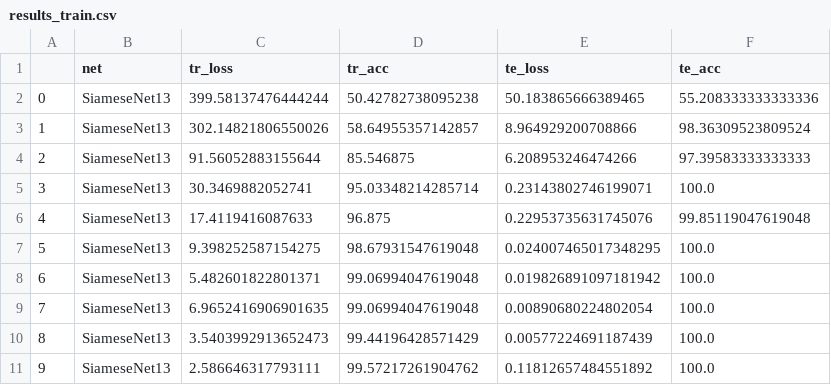
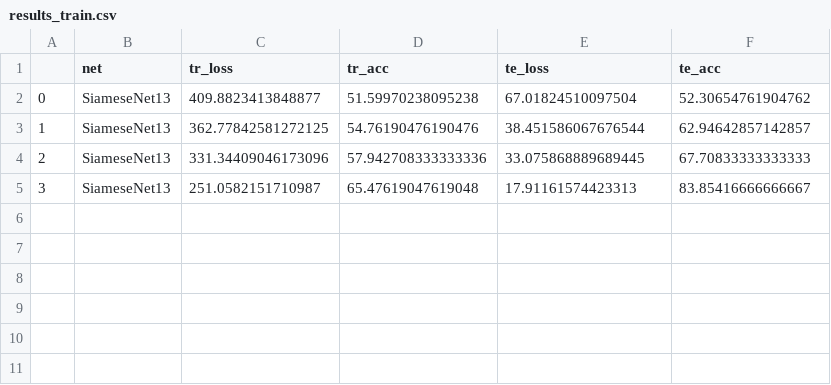
Before and after one commit to crossley/andrea_networks, a CSV file: code/results_train.csv, drawn as a sheet.

```diff
--- a/code/results_train.csv
+++ b/code/results_train.csv
@@ -1,11 +1,5 @@
 ,net,tr_loss,tr_acc,te_loss,te_acc
-0,SiameseNet13,399.58137476444244,50.42782738095238,50.183865666389465,55.208333333333336
-1,SiameseNet13,302.14821806550026,58.64955357142857,8.964929200708866,98.36309523809524
-2,SiameseNet13,91.56052883155644,85.546875,6.208953246474266,97.39583333333333
-3,SiameseNet13,30.3469882052741,95.03348214285714,0.23143802746199071,100.0
-4,SiameseNet13,17.4119416087633,96.875,0.22953735631745076,99.85119047619048
-5,SiameseNet13,9.398252587154275,98.67931547619048,0.024007465017348295,100.0
-6,SiameseNet13,5.482601822801371,99.06994047619048,0.019826891097181942,100.0
-7,SiameseNet13,6.9652416906901635,99.06994047619048,0.00890680224802054,100.0
-8,SiameseNet13,3.5403992913652473,99.44196428571429,0.00577224691187439,100.0
-9,SiameseNet13,2.586646317793111,99.57217261904762,0.11812657484551892,100.0
+0,SiameseNet13,409.8823413848877,51.59970238095238,67.01824510097504,52.30654761904762
+1,SiameseNet13,362.77842581272125,54.76190476190476,38.451586067676544,62.94642857142857
+2,SiameseNet13,331.34409046173096,57.942708333333336,33.075868889689445,67.70833333333333
+3,SiameseNet13,251.0582151710987,65.47619047619048,17.91161574423313,83.85416666666667
```
Also changed, not shown: code/results_test_noise.csv, 10 other files.
